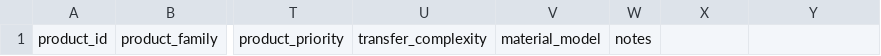
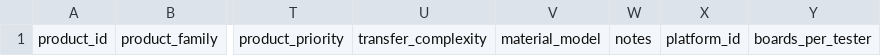
Before and after one commit to natalie-gendron/apex-ems-economics-studio, a CSV file: apex_ems_economics/data/templates/products.csv, drawn as a sheet; only a part is shown, gaps mark what is left out; the diff names each change by its address in the sheet, - before the commit and + after, or states it on an @@ line.

```diff
--- a/apex_ems_economics/data/templates/products.csv
+++ b/apex_ems_economics/data/templates/products.csv
-X1: (empty)
+X1: platform_id
-Y1: (empty)
+Y1: boards_per_tester
```
Also changed, not shown: apex_ems_economics/data/sample/global_settings.csv, apex_ems_economics/data/sample/products.csv, 28 other files.
